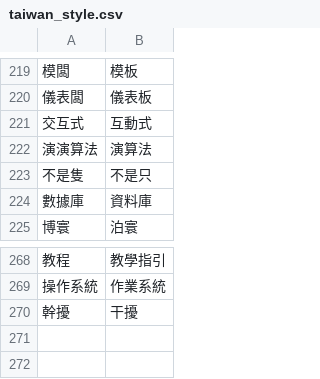
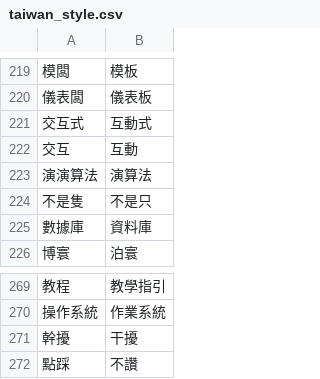
Before and after one commit to bohachu/taiwan_language, a CSV file: taiwan_style.csv, drawn as a sheet; only a part is shown, gaps mark what is left out; the diff names each change by its address in the sheet, - before the commit and + after, or states it on an @@ line.

Commit message:
Update taiwan_style.csv

```diff
--- a/taiwan_style.csv
+++ b/taiwan_style.csv
+row 222: 交互 | 互動
+row 272: 點踩 | 不讚
```
